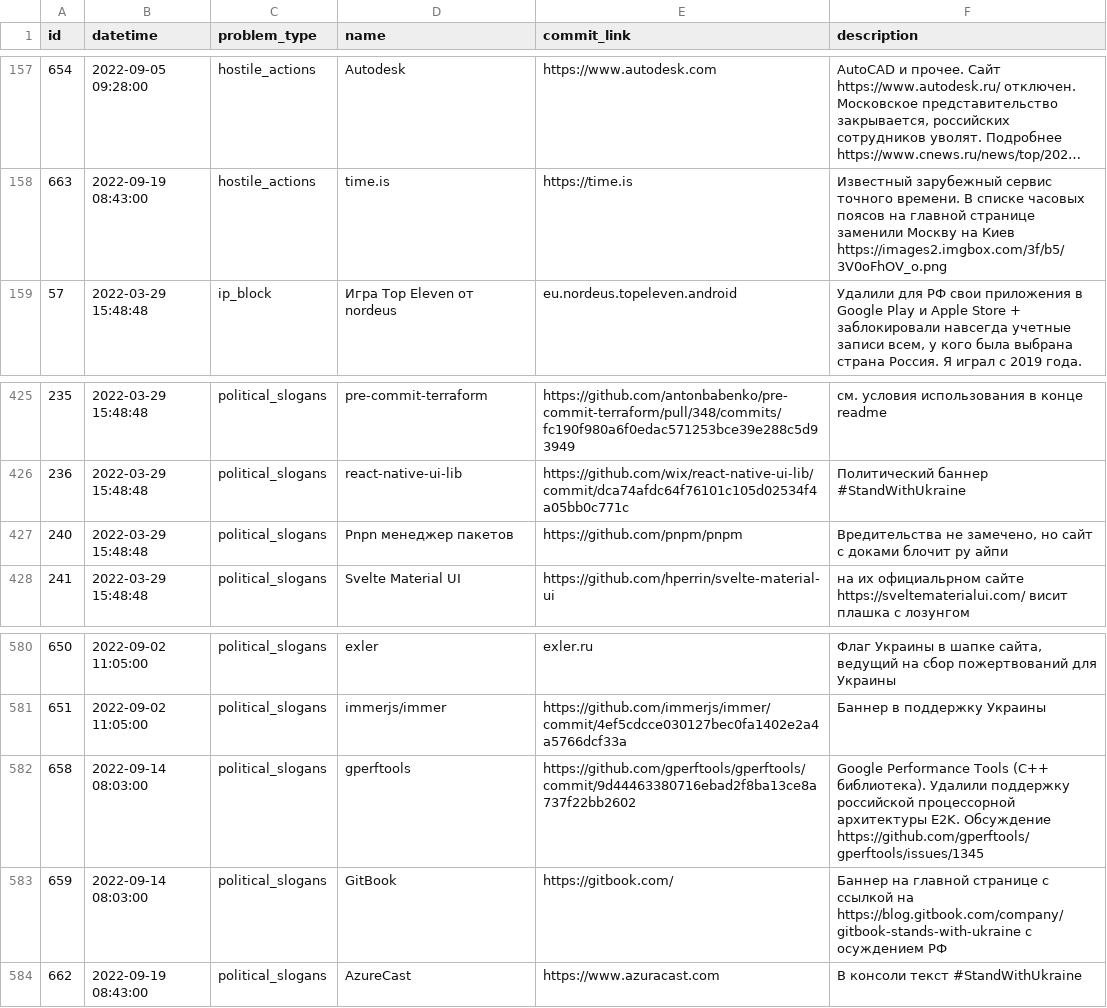
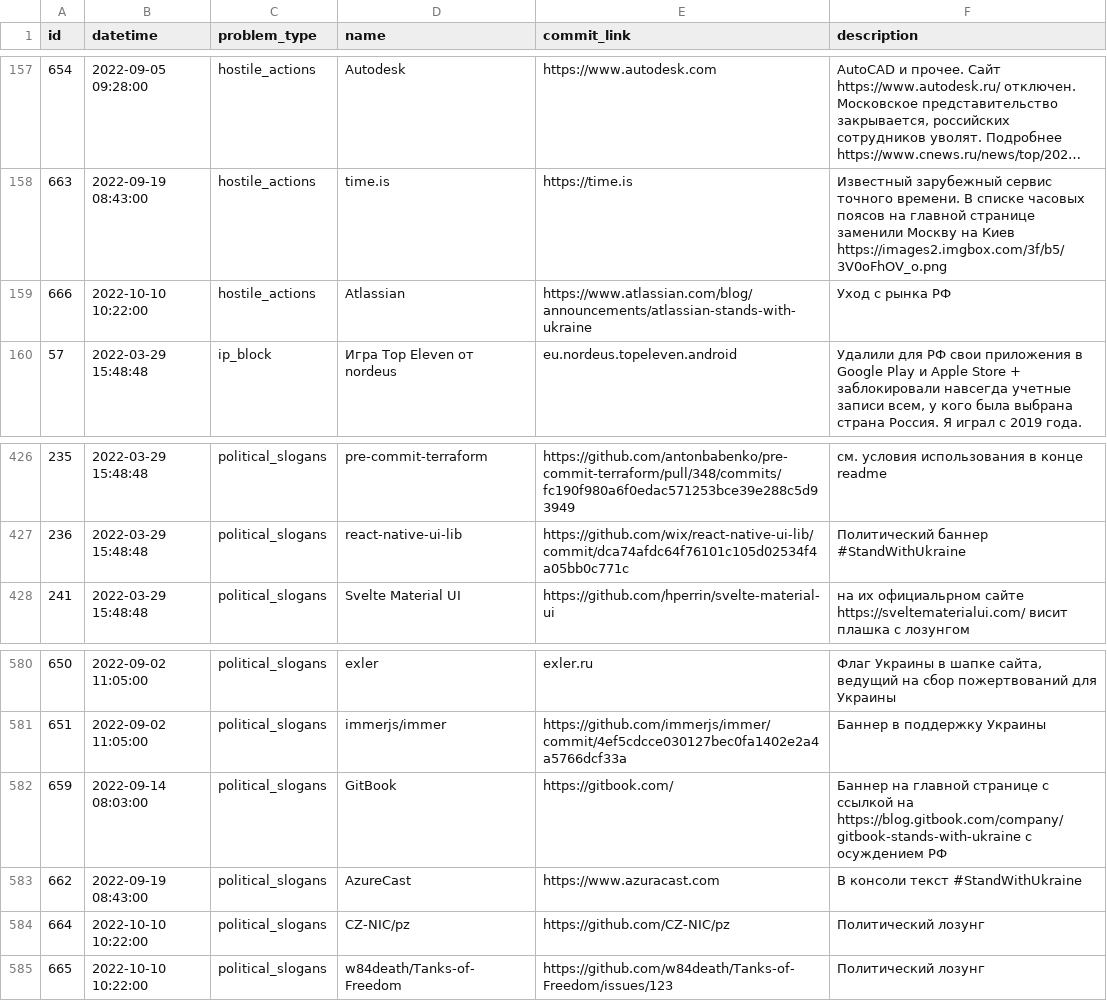
Before and after one commit to toxic-repos/toxic-repos, a CSV file: data/csv/toxic-repos.csv, drawn as a sheet; only a part is shown, gaps mark what is left out; long unchanged cells end in …; removed rows and columns are numbered as before the commit, all else as after; the diff names each change by its address in the sheet, - before the commit and + after, or states it on an @@ line.

Commit message:
list update

```diff
--- a/data/csv/toxic-repos.csv
+++ b/data/csv/toxic-repos.csv
+row 159: 666 | 2022-10-10 10:22:00 | hostile_actions | Atlassian | https://www.atlassian.com/blog/announcements/atlassian-stands-with-ukraine | Уход с рынка РФ
-row 427: 240 | 2022-03-29 15:48:48 | political_slogans | Pnpn менеджер пакетов | https://github.com/pnpm/pnpm | Вредительства не замечено, но сайт с доками блочит ру айпи
-row 582: 658 | 2022-09-14 08:03:00 | political_slogans | gperftools | https://github.com/gperftools/gperftools/commit/9d44463380716ebad2f8ba13ce8a737f22bb2602 | Google Performance Tools (С++ библиотека). Удалили поддержку российской процессорной архитектуры E2K. Обсуждение https://github.com/gperftools/gperftools/issues/1345
+row 584: 664 | 2022-10-10 10:22:00 | political_slogans | CZ-NIC/pz | https://github.com/CZ-NIC/pz | Политический лозунг
+row 585: 665 | 2022-10-10 10:22:00 | political_slogans | w84death/Tanks-of-Freedom | https://github.com/w84death/Tanks-of-Freedom/issues/123 | Политический лозунг
```
Also changed, not shown: 5 other files.
